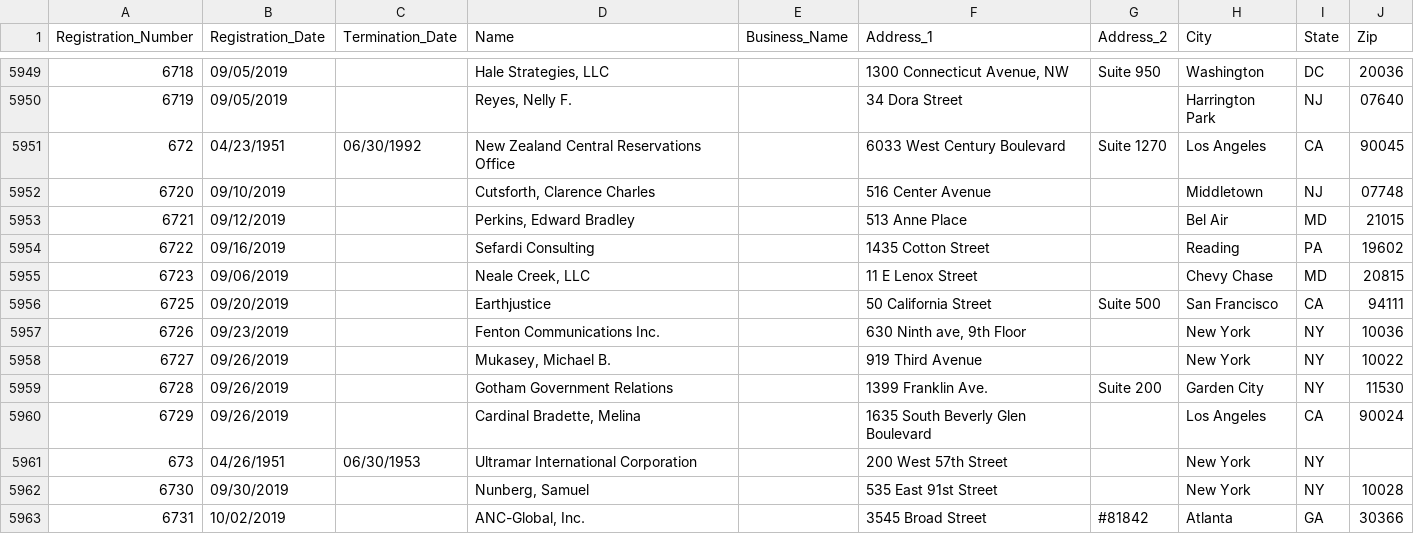
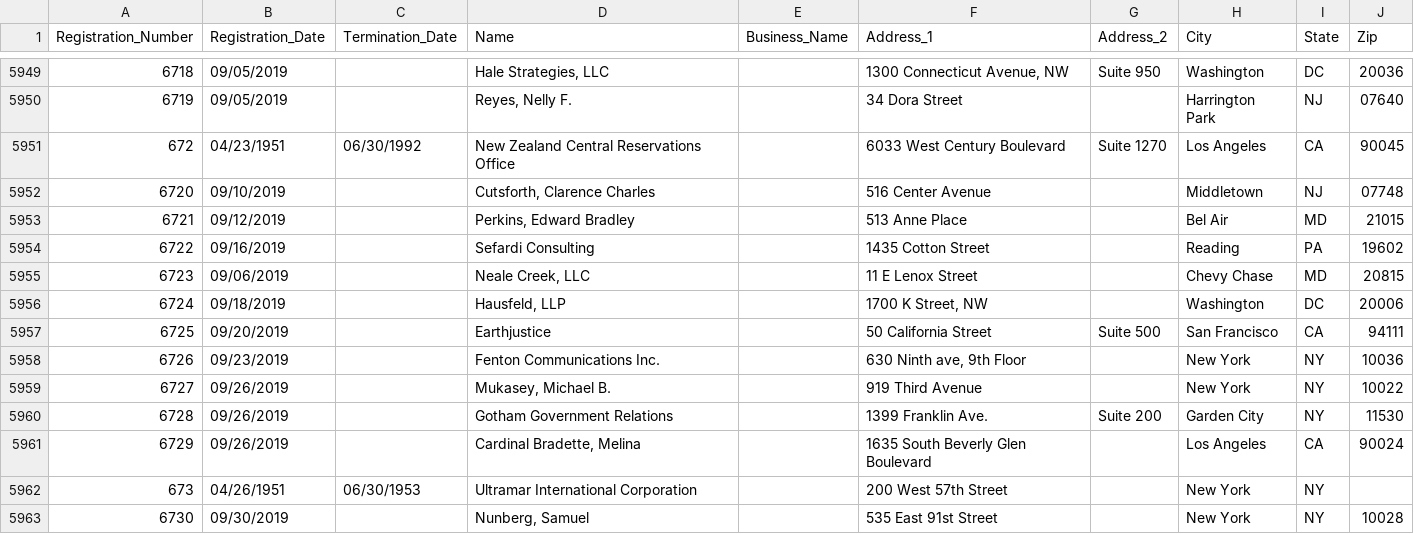
Before and after one commit to simonw/fara-history, a CSV file: FARA_All_Registrants.csv, drawn as a sheet; only a part is shown, gaps mark what is left out; the shorter side is filled out with more unchanged rows.

Commit message:
1 row added
  Registration_Number: 6724
  Registration_Date: 09/18/2019
  Termination_Date:
  Name: Hausfeld, LLP
  Business_Name:
  Address_1: 1700 K Street, NW
  Address_2:
  City: Washington
  State: DC
  Zip: 20006

[skip ci]

```diff
--- a/FARA_All_Registrants.csv
+++ b/FARA_All_Registrants.csv
@@ -5955,2 +5955,3 @@
 "6723","09/06/2019","","Neale Creek, LLC","","11 E Lenox Street","","Chevy Chase","MD","20815"
+"6724","09/18/2019","","Hausfeld, LLP","","1700 K Street, NW","","Washington","DC","20006"
 "6725","09/20/2019","","Earthjustice","","50 California Street","Suite 500","San Francisco","CA","94111"
```
